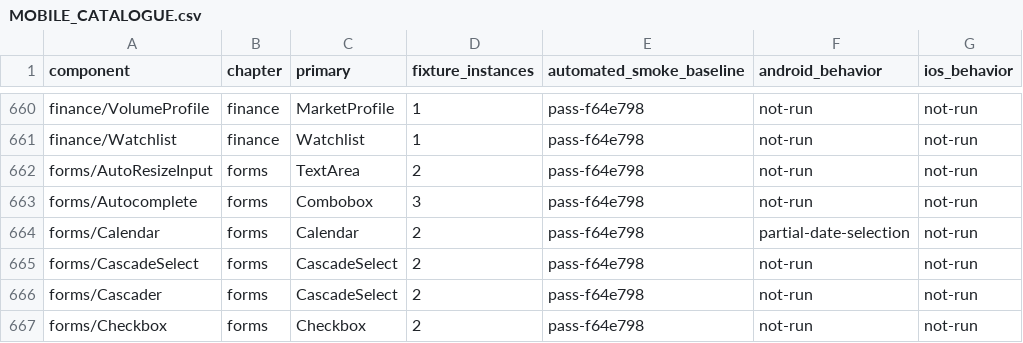
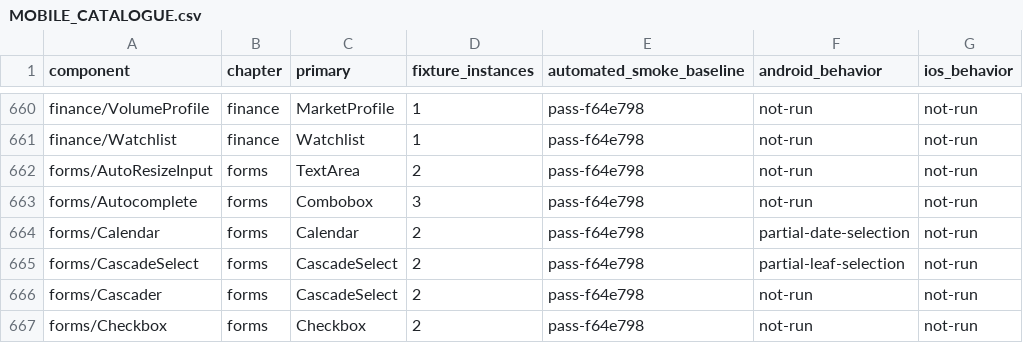
Before and after one commit to mrchypark/elysdui, a CSV file: adapters/gpui/MOBILE_CATALOGUE.csv, drawn as a sheet; only a part is shown, gaps mark what is left out.

Commit message:
Fix cascade select state and events

```diff
--- a/adapters/gpui/MOBILE_CATALOGUE.csv
+++ b/adapters/gpui/MOBILE_CATALOGUE.csv
@@ -664,3 +664,3 @@ forms/Autocomplete,forms,Combobox,3,pass-f64e798,not-run,not-run
 forms/Calendar,forms,Calendar,2,pass-f64e798,partial-date-selection,not-run
-forms/CascadeSelect,forms,CascadeSelect,2,pass-f64e798,not-run,not-run
+forms/CascadeSelect,forms,CascadeSelect,2,pass-f64e798,partial-leaf-selection,not-run
 forms/Cascader,forms,CascadeSelect,2,pass-f64e798,not-run,not-run
```
Also changed, not shown: 3 other files.
